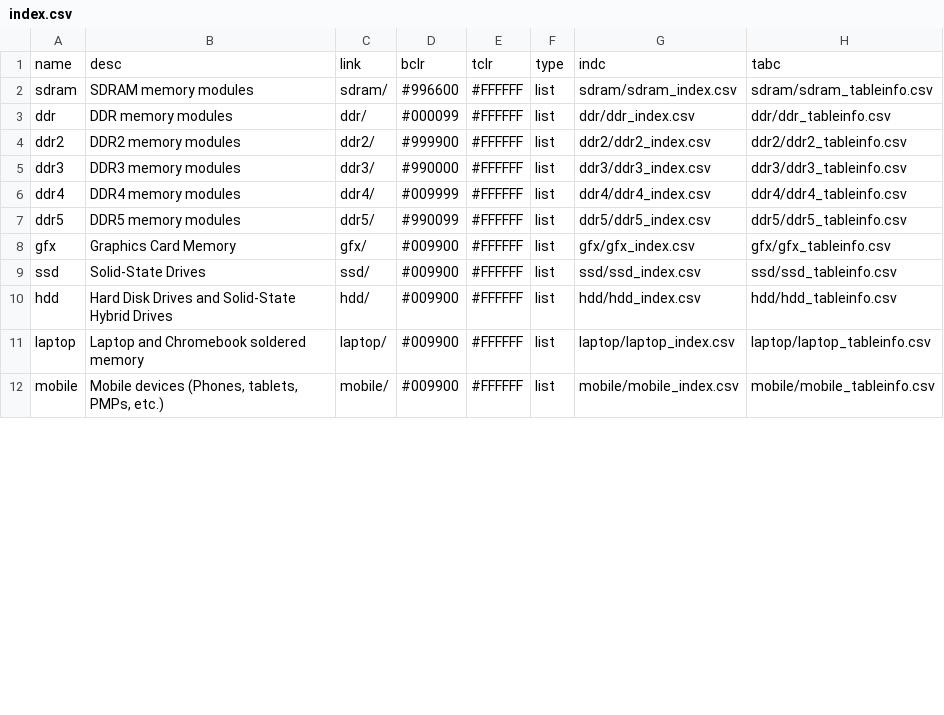
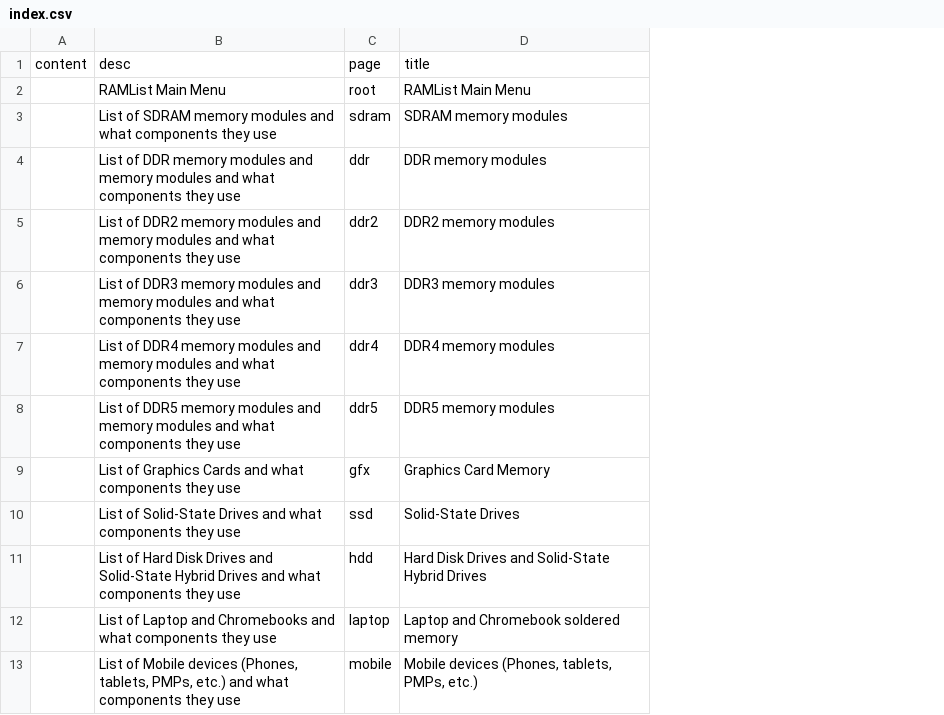
Before and after one commit to ctcl-bregis/ctclsite-rust, a CSV file: config/ramlist/index.csv, drawn as a sheet; only a part is shown; removed rows and columns are numbered as before the commit, all else as after; the diff names each change by its address in the sheet, - before the commit and + after, or states it on an @@ line.

```diff
--- a/config/ramlist/index.csv
+++ b/config/ramlist/index.csv
+column A, empty
+column B, rows 3-13: List of SDRAM memory modules and what components they use | List of DDR memory modules and memory modules and what components they use | List of DDR2 memory modules and memory modules and what components they use | List of DDR3 memory modules and memory modules and what components they use | List of DDR4 memory modules and memory modules and what components they use | List of DDR5 memory modules and memory modules and what components they use | List of Graphics Cards and what components they use | List of Solid-State Drives and what components they use | List of Hard Disk Drives and Solid-State Hybrid Drives and what components they use | List of Laptop and Chromebooks and what components they use | List of Mobile devices (Phones, tablets, PMPs, etc.) and what components they use
-column C, rows 2-12: sdram/ | ddr/ | ddr2/ | ddr3/ | ddr4/ | ddr5/ | gfx/ | ssd/ | hdd/ | laptop/ | mobile/
-column D, rows 2-12: #996600 | #000099 | #999900 | #990000 | #009999 | #990099 | #009900 | #009900 | #009900 | #009900 | #009900
-column E, rows 2-12: all #FFFFFF
-column F, rows 2-12: all list
-column G, rows 2-12: sdram/sdram_index.csv | ddr/ddr_index.csv | ddr2/ddr2_index.csv | ddr3/ddr3_index.csv | ddr4/ddr4_index.csv | ddr5/ddr5_index.csv | gfx/gfx_index.csv | ssd/ssd_index.csv | hdd/hdd_index.csv | laptop/laptop_index.csv | mobile/mobile_index.csv
-column H, rows 2-12: sdram/sdram_tableinfo.csv | ddr/ddr_tableinfo.csv | ddr2/ddr2_tableinfo.csv | ddr3/ddr3_tableinfo.csv | ddr4/ddr4_tableinfo.csv | ddr5/ddr5_tableinfo.csv | gfx/gfx_tableinfo.csv | ssd/ssd_tableinfo.csv | hdd/hdd_tableinfo.csv | laptop/laptop_tableinfo.csv | mobile/mobile_tableinfo.csv
-row 1: name | desc | link | bclr | tclr | type | indc | tabc
+row 1: content | desc | page | title
+row 2:  | RAMList Main Menu | root | RAMList Main Menu
```
Also changed, not shown: 10 other files.
